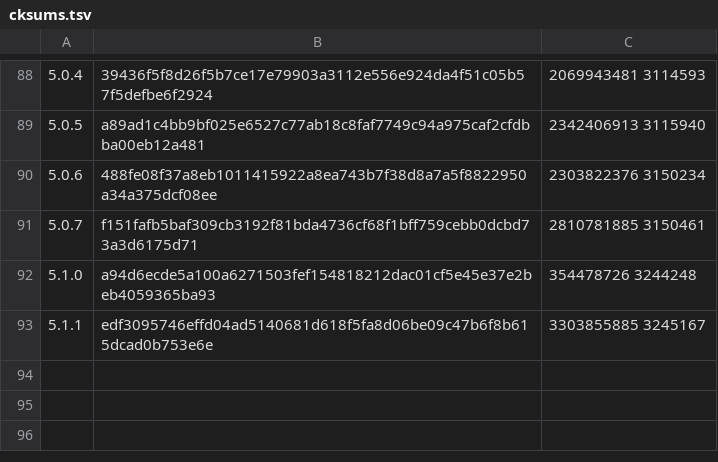
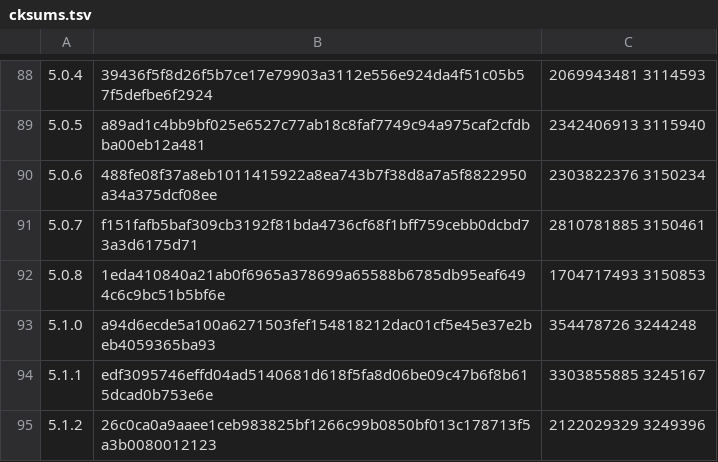
Before and after one commit to skonfig/__redmine, a TSV file: type/__redmine/files/cksums.tsv, drawn as a sheet; only a part is shown, gaps mark what is left out; the diff names each change by its address in the sheet, - before the commit and + after, or states it on an @@ line.

Commit message:
[type/__redmine] Add releases 5.0.8, 5.1.2

```diff
--- a/type/__redmine/files/cksums.tsv
+++ b/type/__redmine/files/cksums.tsv
+row 92: 5.0.8 | 1eda410840a21ab0f6965a378699a65588b6785db95eaf6494c6c9bc51b5bf6e | 1704717493 3150853
+row 95: 5.1.2 | 26c0ca0a9aaee1ceb983825bf1266c99b0850bf013c178713f5a3b0080012123 | 2122029329 3249396
```
